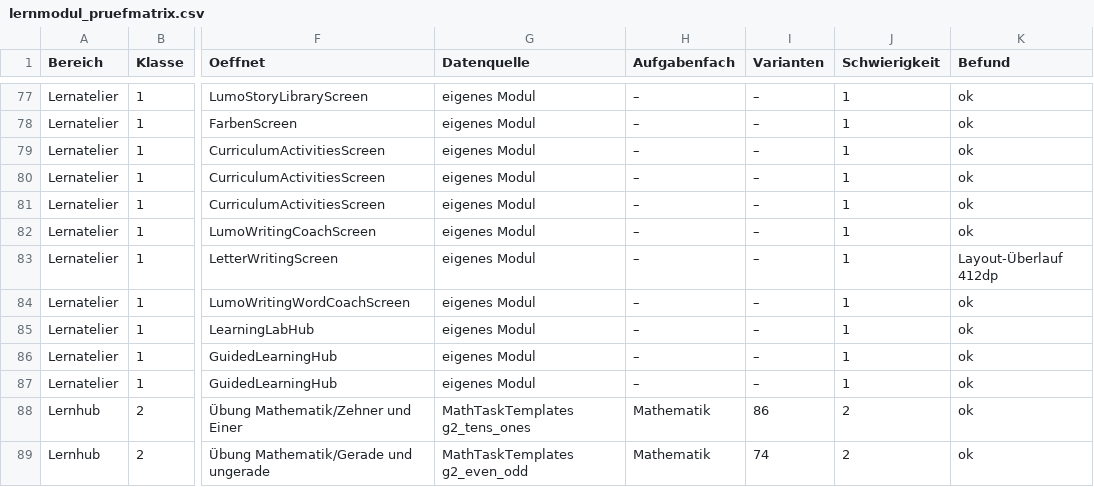
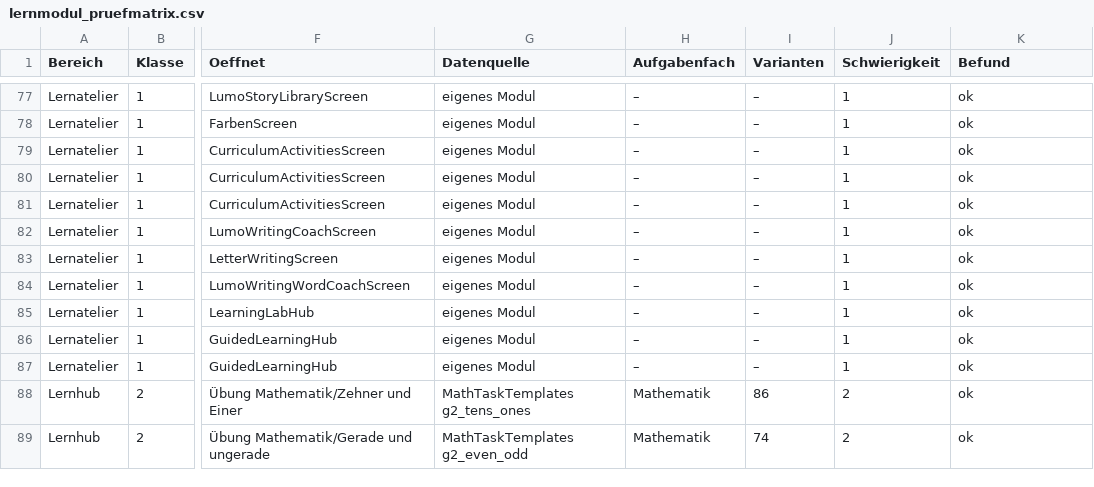
Before and after one commit to Ullmann27/lumo-lernen, a CSV file: docs/qa/lernmodul_pruefmatrix.csv, drawn as a sheet; only a part is shown, gaps mark what is left out; the diff names each change by its address in the sheet, - before the commit and + after, or states it on an @@ line.

```diff
--- a/docs/qa/lernmodul_pruefmatrix.csv
+++ b/docs/qa/lernmodul_pruefmatrix.csv
-K83 (Befund): Layout-Überlauf 412dp
+K83 (Befund): ok
```
Also changed, not shown: 1 other file.
